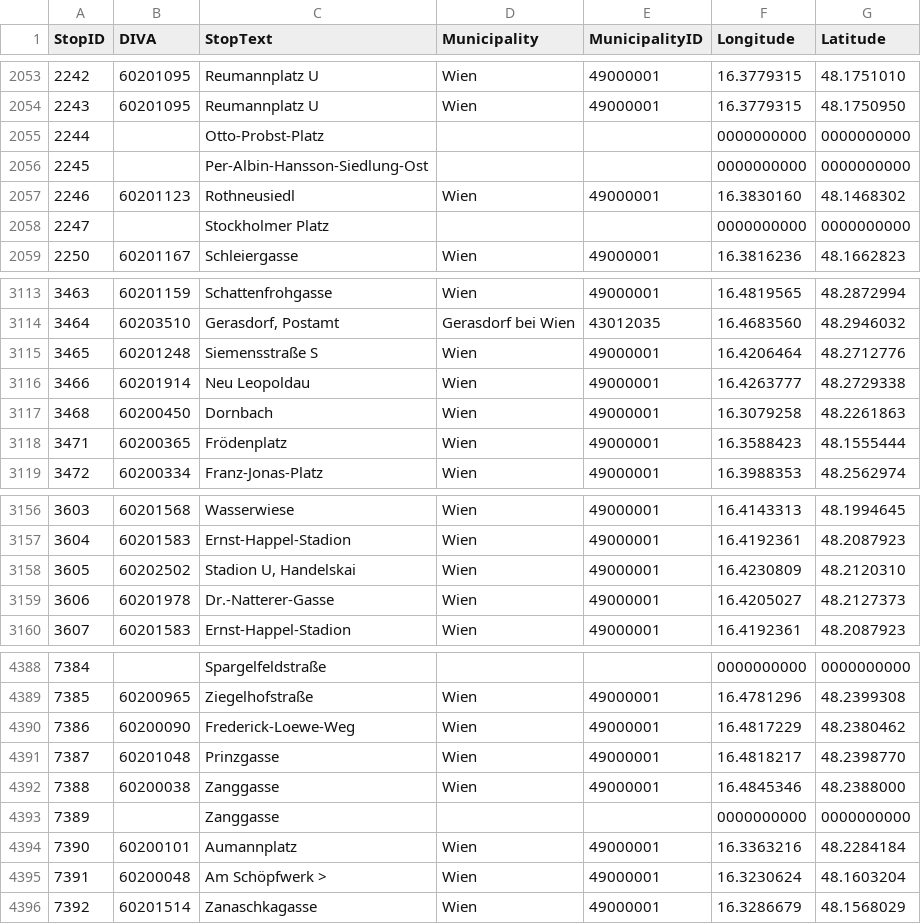
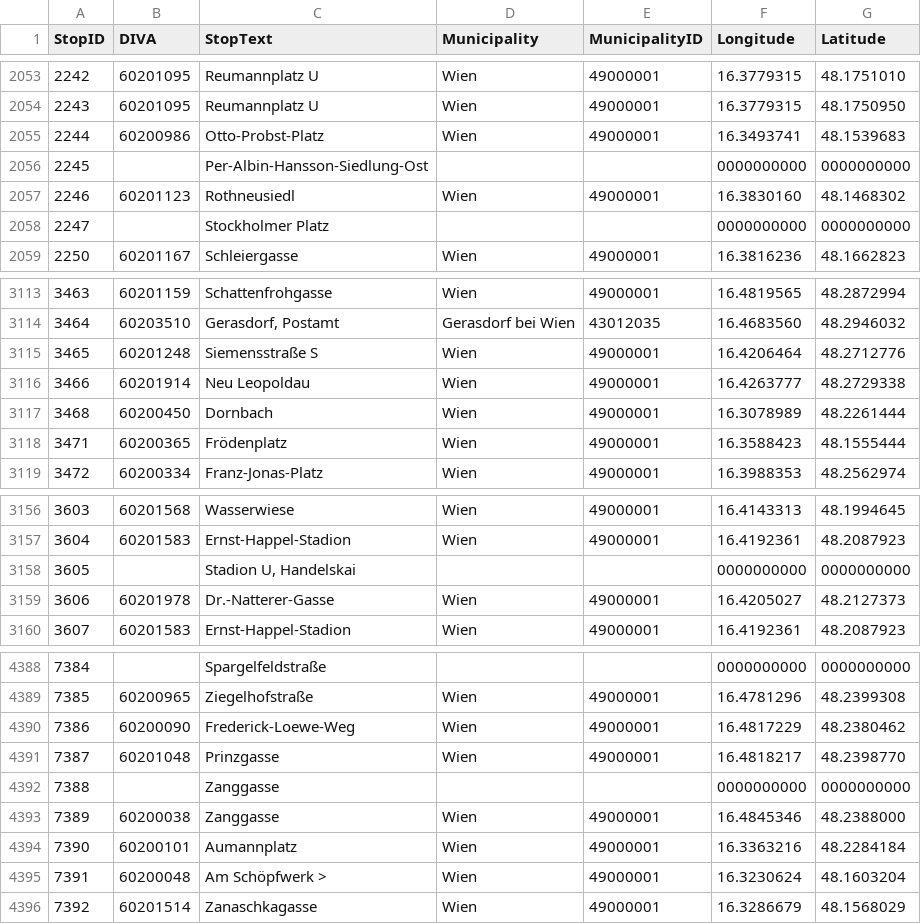
Before and after one commit to cpuhl51/wien-datenkarte, a CSV file: data/raw/haltepunkte.csv, drawn as a sheet; only a part is shown, gaps mark what is left out.

```diff
--- a/data/raw/haltepunkte.csv
+++ b/data/raw/haltepunkte.csv
@@ -2054,3 +2054,3 @@ StopID;DIVA;StopText;Municipality;MunicipalityID;Longitude;Latitude
 2243;60201095;Reumannplatz U;Wien;49000001;16.3779315;48.1750950
-2244;;Otto-Probst-Platz;;;0000000000;0000000000
+2244;60200986;Otto-Probst-Platz;Wien;49000001;16.3493741;48.1539683
 2245;;Per-Albin-Hansson-Siedlung-Ost;;;0000000000;0000000000
@@ -3116,3 +3116,3 @@ StopID;DIVA;StopText;Municipality;MunicipalityID;Longitude;Latitude
 3466;60201914;Neu Leopoldau;Wien;49000001;16.4263777;48.2729338
-3468;60200450;Dornbach;Wien;49000001;16.3079258;48.2261863
+3468;60200450;Dornbach;Wien;49000001;16.3078989;48.2261444
 3471;60200365;Frödenplatz;Wien;49000001;16.3588423;48.1555444
@@ -3157,3 +3157,3 @@ StopID;DIVA;StopText;Municipality;MunicipalityID;Longitude;Latitude
 3604;60201583;Ernst-Happel-Stadion;Wien;49000001;16.4192361;48.2087923
-3605;60202502;Stadion U, Handelskai;Wien;49000001;16.4230809;48.2120310
+3605;;Stadion U, Handelskai;;;0000000000;0000000000
 3606;60201978;Dr.-Natterer-Gasse;Wien;49000001;16.4205027;48.2127373
@@ -4391,4 +4391,4 @@ StopID;DIVA;StopText;Municipality;MunicipalityID;Longitude;Latitude
 7387;60201048;Prinzgasse;Wien;49000001;16.4818217;48.2398770
-7388;60200038;Zanggasse;Wien;49000001;16.4845346;48.2388000
-7389;;Zanggasse;;;0000000000;0000000000
+7388;;Zanggasse;;;0000000000;0000000000
+7389;60200038;Zanggasse;Wien;49000001;16.4845346;48.2388000
 7390;60200101;Aumannplatz;Wien;49000001;16.3363216;48.2284184
```
Also changed, not shown: 30 other files.
